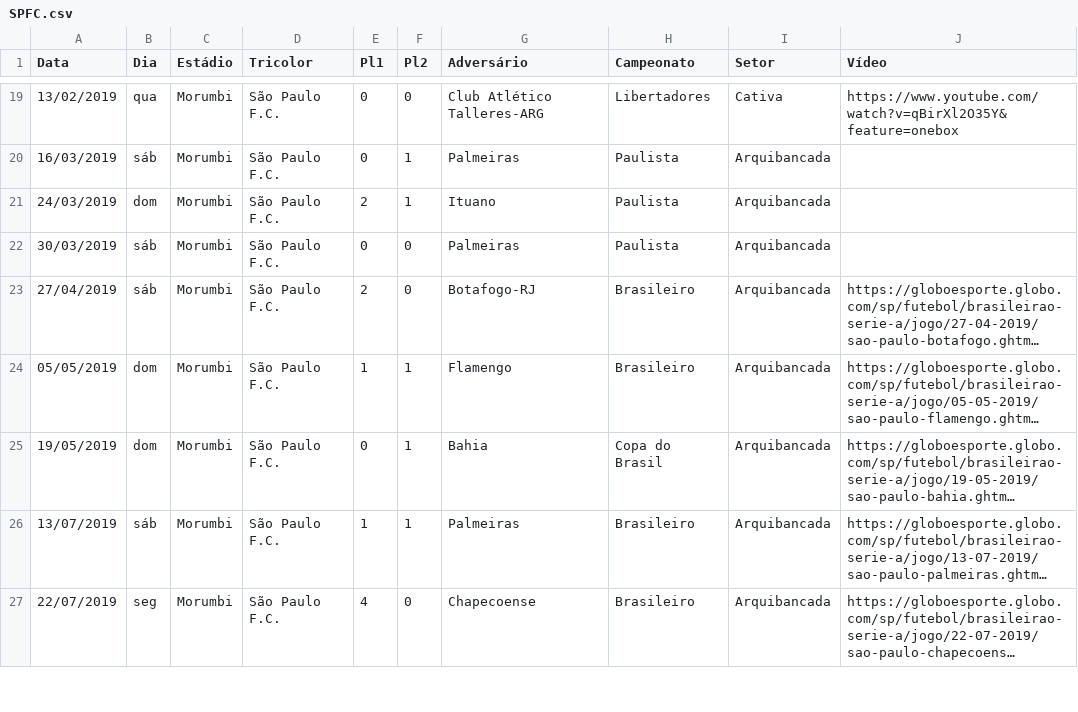
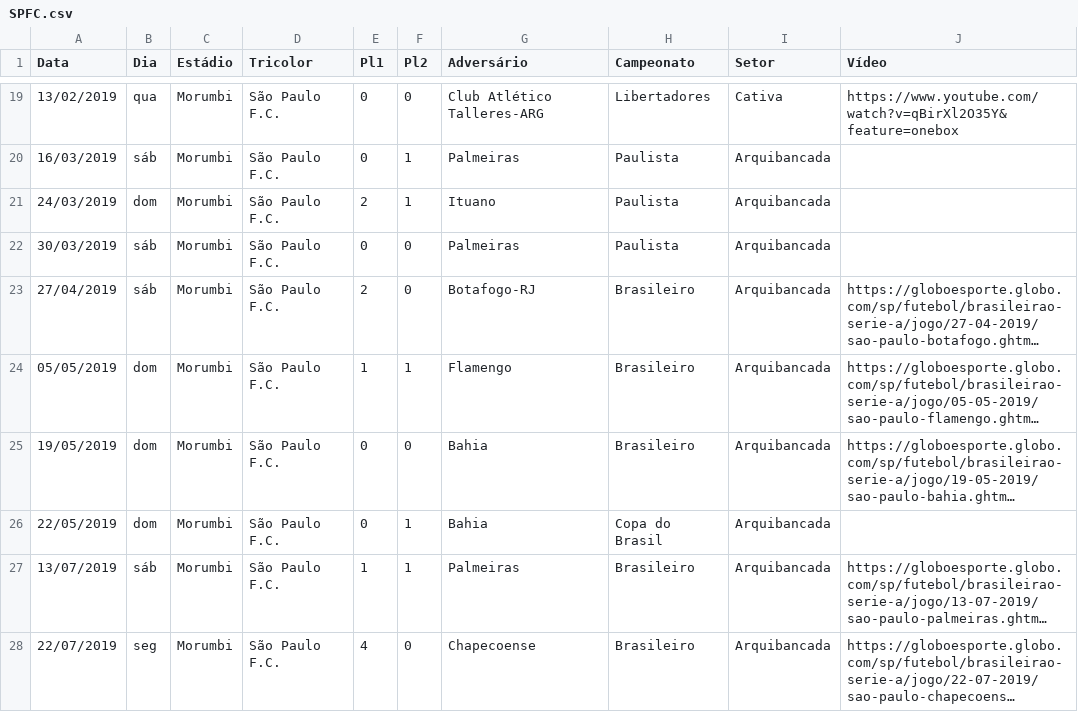
Before and after one commit to renatosts/SPFC, a CSV file: CSV/SPFC.csv, drawn as a sheet; only a part is shown, gaps mark what is left out; long unchanged cells end in …; the diff names each change by its address in the sheet, - before the commit and + after, or states it on an @@ line.

Commit message:
Processamento 12/08/2023

```diff
--- a/CSV/SPFC.csv
+++ b/CSV/SPFC.csv
-F25 (Pl2): 1
+F25 (Pl2): 0
-H25 (Campeonato): Copa do Brasil
+H25 (Campeonato): Brasileiro
+row 26: 22/05/2019 | dom | Morumbi | São Paulo F.C. | 0 | 1 | Bahia | Copa do Brasil | Arquibancada
```
